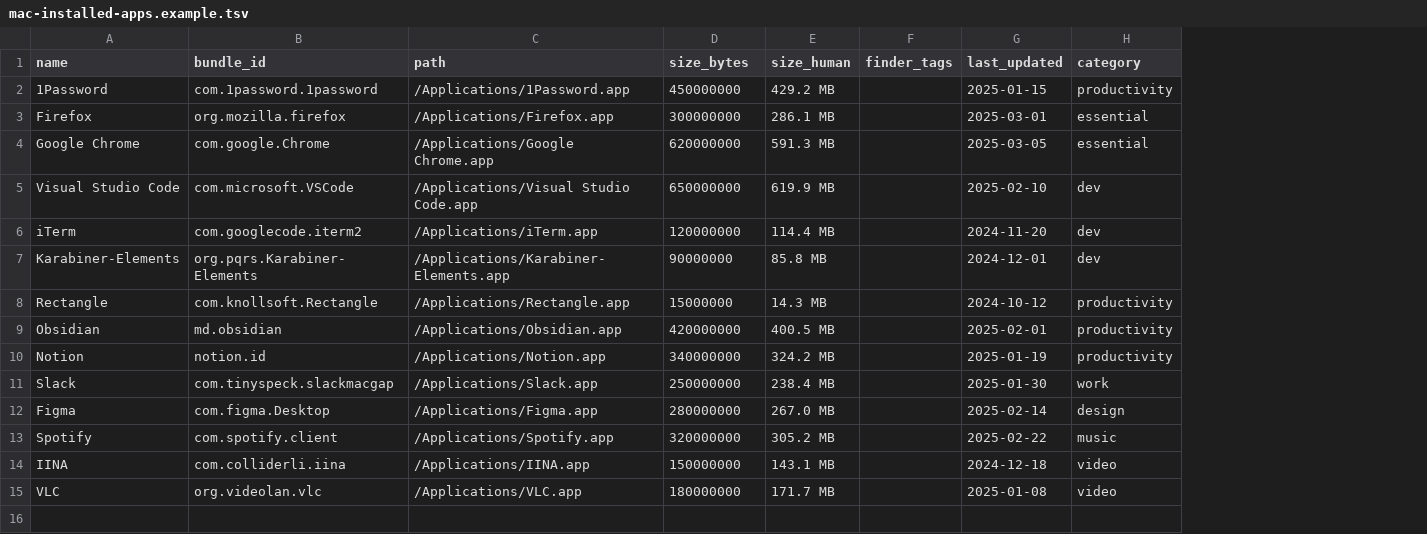
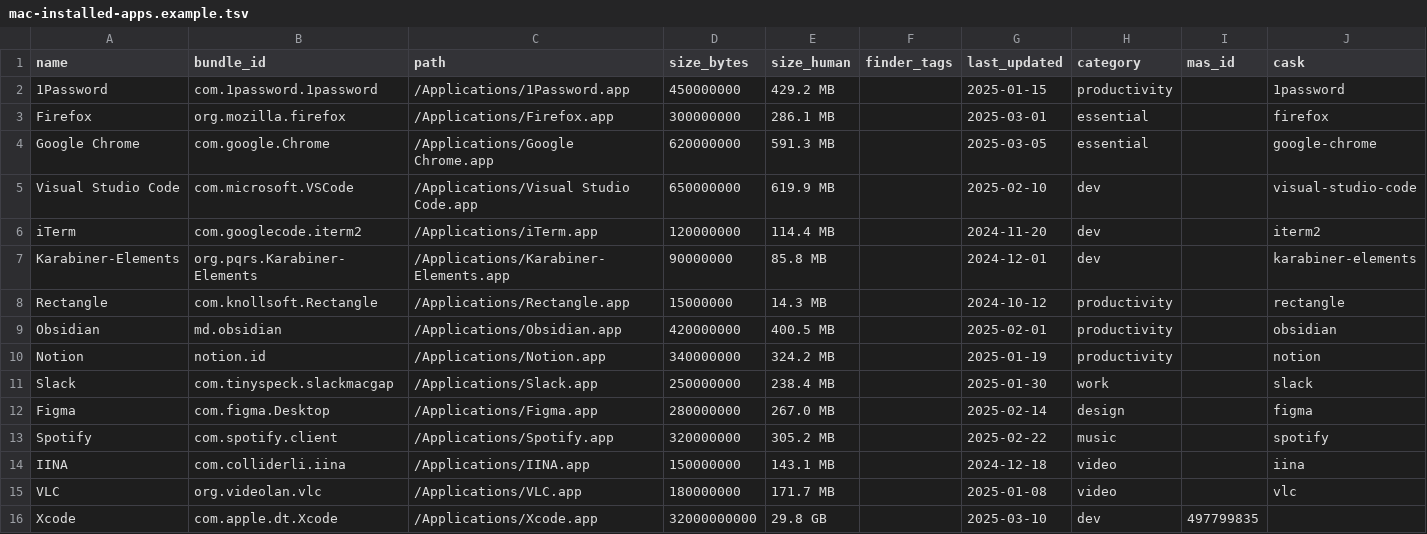
Before and after one commit to fpenguin/mac-backup-wizard, a TSV file: mac-installed-apps.example.tsv, drawn as a sheet; the diff names each change by its address in the sheet, - before the commit and + after, or states it on an @@ line.

```diff
--- a/mac-installed-apps.example.tsv
+++ b/mac-installed-apps.example.tsv
+column I (mas_id), empty
+column J (cask), rows 2-15: 1password | firefox | google-chrome | visual-studio-code | iterm2 | karabiner-elements | rectangle | obsidian | notion | slack | figma | spotify | iina | vlc
+row 16: Xcode | com.apple.dt.Xcode | /Applications/Xcode.app | 32000000000 | 29.8 GB |  | 2025-03-10 | dev | 497799835
```
Also changed, not shown: 6 other files.
